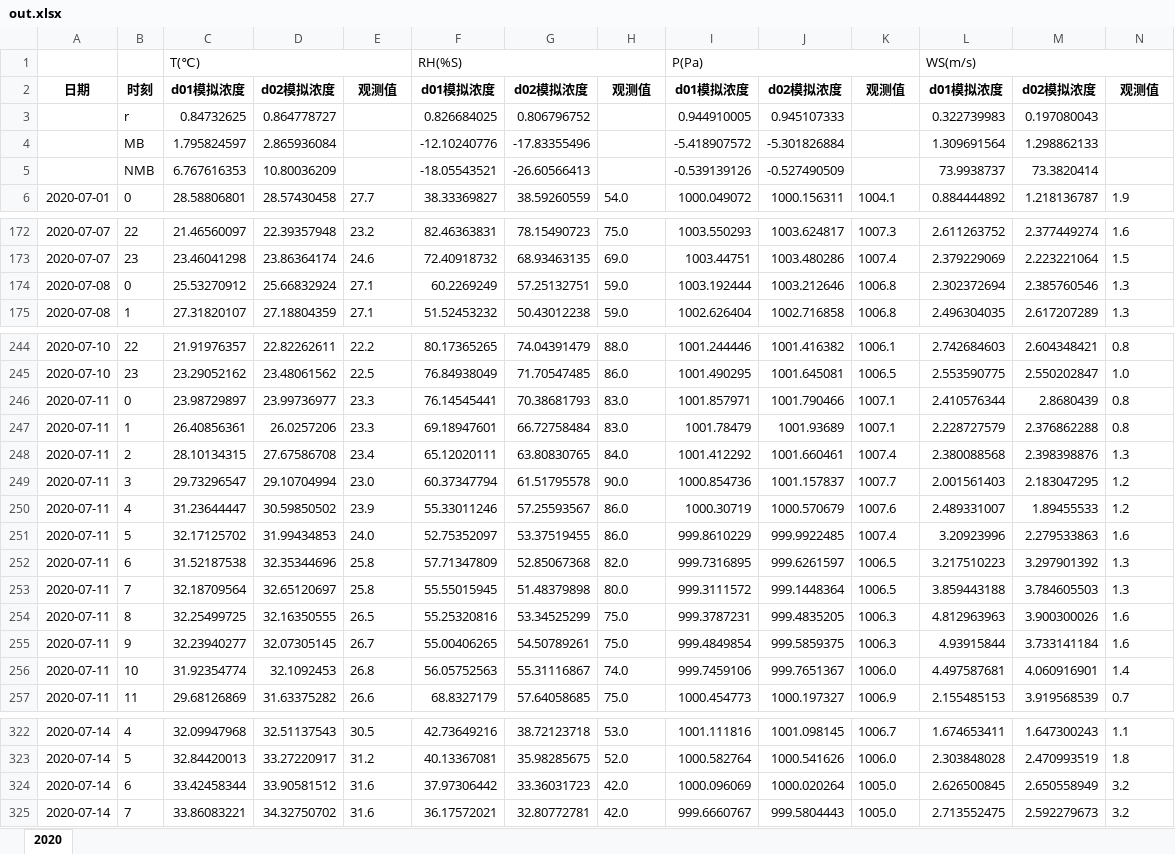
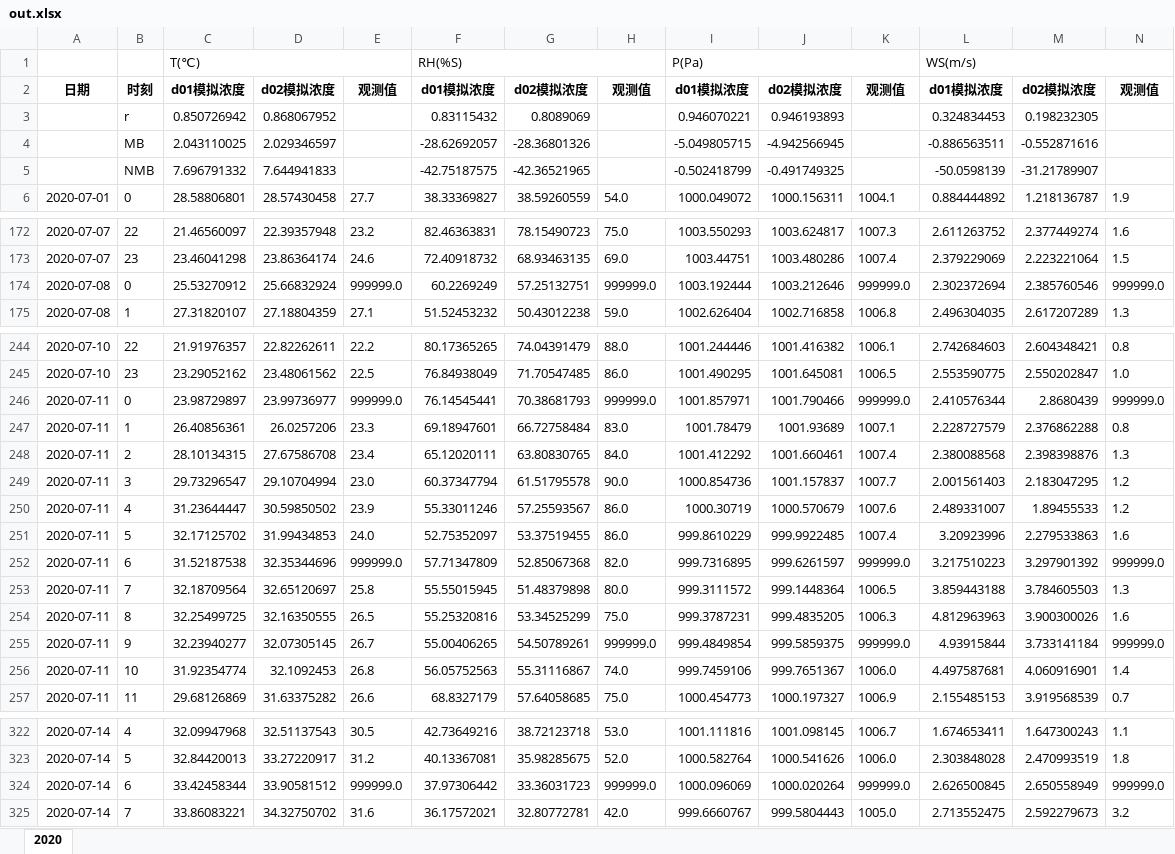
Before and after one commit to Bitllion/weather2excle, an Excel workbook: out.xlsx, sheet 2020, drawn as a sheet; only a part is shown, gaps mark what is left out; values as stored, in another font and other column widths than the file's, no borders; removed rows and columns are numbered as before the commit, all else as after; the diff covers the shown part only; the diff names each change by its address in the sheet, - before the commit and + after, or states it on an @@ line.

```diff
--- a/out.xlsx (sheet 2020)
+++ b/out.xlsx (sheet 2020)
-row 3:  | r | 0.84732625 | 0.864778727 |  | 0.826684025 | 0.806796752 |  | 0.944910005 | 0.945107333 |  | 0.322739983 | 0.197080043
-row 4:  | MB | 1.795824597 | 2.865936084 |  | -12.10240776 | -17.83355496 |  | -5.418907572 | -5.301826884 |  | 1.309691564 | 1.298862133
-row 5:  | NMB | 6.767616353 | 10.80036209 |  | -18.05543521 | -26.60566413 |  | -0.539139126 | -0.527490509 |  | 73.9938737 | 73.3820414
+row 3:  | r | 0.850726942 | 0.868067952 |  | 0.83115432 | 0.8089069 |  | 0.946070221 | 0.946193893 |  | 0.324834453 | 0.198232305
+row 4:  | MB | 2.043110025 | 2.029346597 |  | -28.62692057 | -28.36801326 |  | -5.049805715 | -4.942566945 |  | -0.886563511 | -0.552871616
+row 5:  | NMB | 7.696791332 | 7.644941833 |  | -42.75187575 | -42.36521965 |  | -0.502418799 | -0.491749325 |  | -50.0598139 | -31.21789907
-E174: 27.1
+E174: 999999.0
-H174: 59.0
+H174: 999999.0
-K174: 1006.8
+K174: 999999.0
-N174: 1.3
+N174: 999999.0
-E246: 23.3
+E246: 999999.0
-H246: 83.0
+H246: 999999.0
-K246: 1007.1
+K246: 999999.0
-N246: 0.8
+N246: 999999.0
-E252: 25.8
+E252: 999999.0
-K252: 1006.5
+K252: 999999.0
-N252: 1.3
+N252: 999999.0
-H255: 75.0
+H255: 999999.0
-K255: 1006.3
+K255: 999999.0
-N255: 1.6
+N255: 999999.0
-E324: 31.6
+E324: 999999.0
-H324: 42.0
+H324: 999999.0
-K324: 1005.0
+K324: 999999.0
-N324: 3.2
+N324: 999999.0
```
Also changed, not shown: 10 edited cells elsewhere in this sheet, example/out.xlsx, 4 other files.
